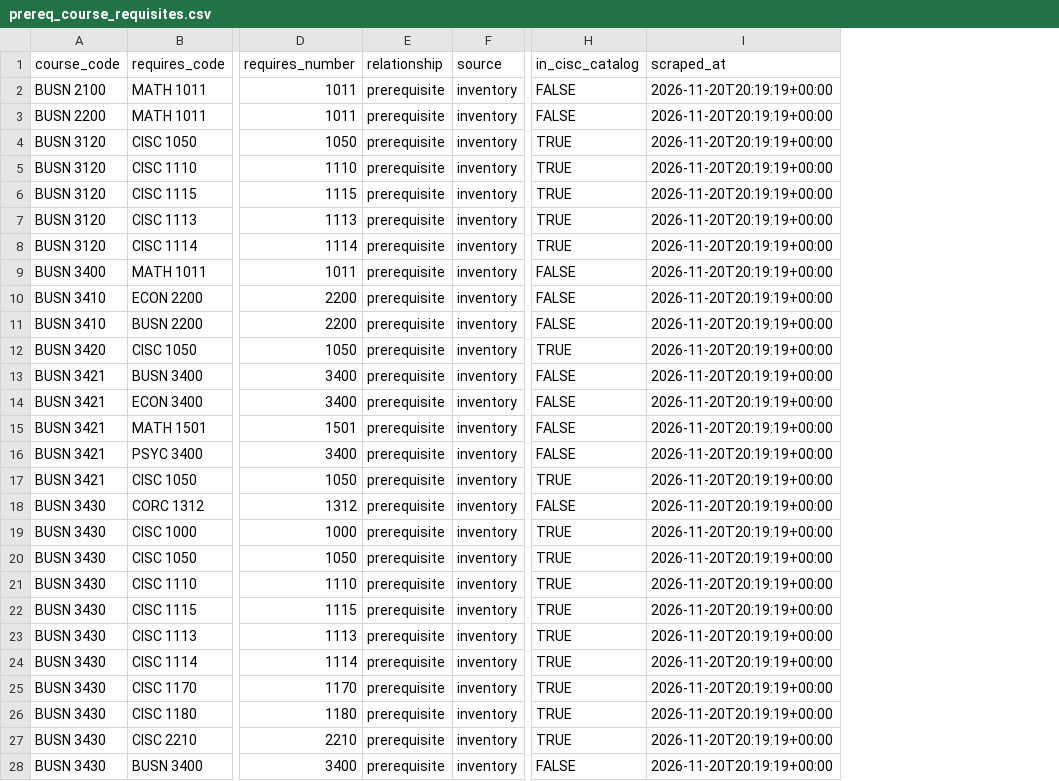
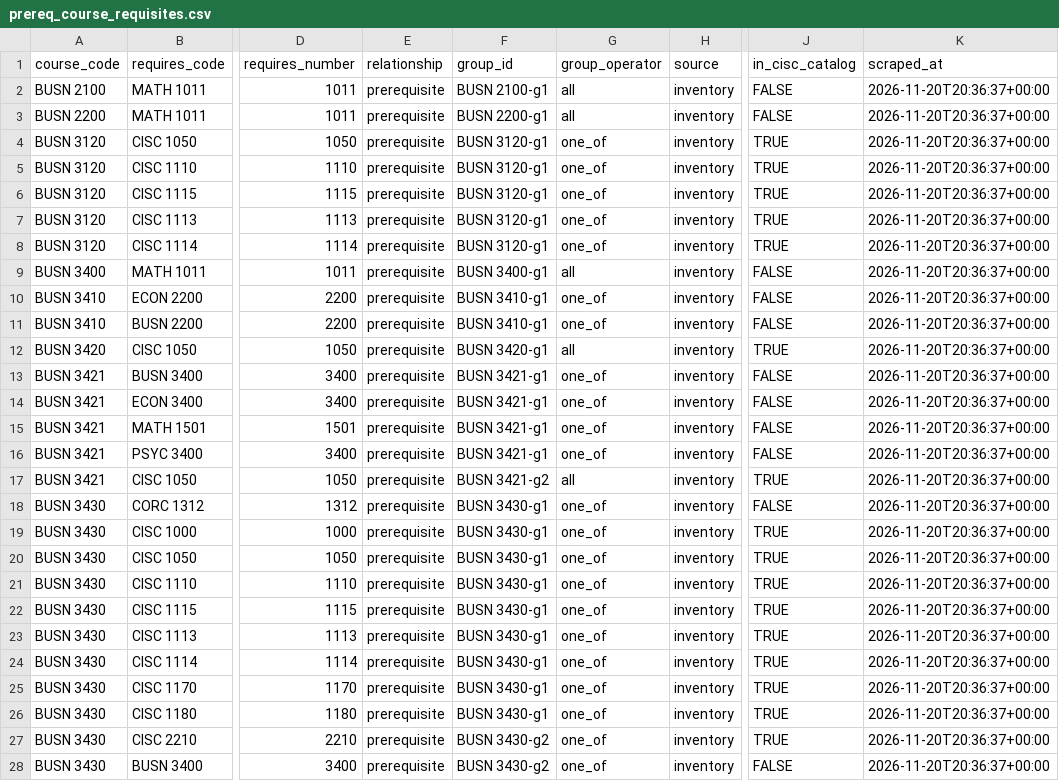
Before and after one commit to kfranklyn7/Future-Study, a CSV file: data/csv/prereq_course_requisites.csv, drawn as a sheet; only a part is shown, gaps mark what is left out; addresses are those after the commit; the diff covers the shown part only; the diff names each change by its address in the sheet, - before the commit and + after, or states it on an @@ line.

Commit message:
Record and/or groups in prerequisite rules and regenerate requisite CSVs
grouped_requisite_refs splits catalog rules into required clauses and one_of groups, so course_requisites and prereq_course_requisites carry group_id and group_operator.

Generated with [Snowflake CoCo](https://docs.snowflake.com/en/user-guide/cortex-code/cortex-code)

Co-authored-by: Snowflake CoCo <noreply@snowflake.com>

```diff
--- a/data/csv/prereq_course_requisites.csv
+++ b/data/csv/prereq_course_requisites.csv
+column F (group_id), rows 2-28: BUSN 2100-g1 | BUSN 2200-g1 | BUSN 3120-g1 | BUSN 3120-g1 | BUSN 3120-g1 | BUSN 3120-g1 | BUSN 3120-g1 | BUSN 3400-g1 | BUSN 3410-g1 | BUSN 3410-g1 | BUSN 3420-g1 | BUSN 3421-g1 | BUSN 3421-g1 | BUSN 3421-g1 | BUSN 3421-g1 | BUSN 3421-g2 | BUSN 3430-g1 | BUSN 3430-g1 | BUSN 3430-g1 | BUSN 3430-g1 | BUSN 3430-g1 | BUSN 3430-g1 | BUSN 3430-g1 | BUSN 3430-g1 | BUSN 3430-g1 | BUSN 3430-g2 | BUSN 3430-g2
+column G (group_operator), rows 2-28: all | all | one_of | one_of | one_of | one_of | one_of | all | one_of | one_of | all | one_of | one_of | one_of | one_of | all | one_of | one_of | one_of | one_of | one_of | one_of | one_of | one_of | one_of | one_of | one_of
-K2:K28 (scraped_at): 2026-11-20T20:19:19+00:00
+K2:K28 (scraped_at): 2026-11-20T20:36:37+00:00
```
Also changed, not shown: 61 edited cells elsewhere in this file, data/csv/course_requisites.csv, data/csv/prereq_courses.csv, 2 other files.
